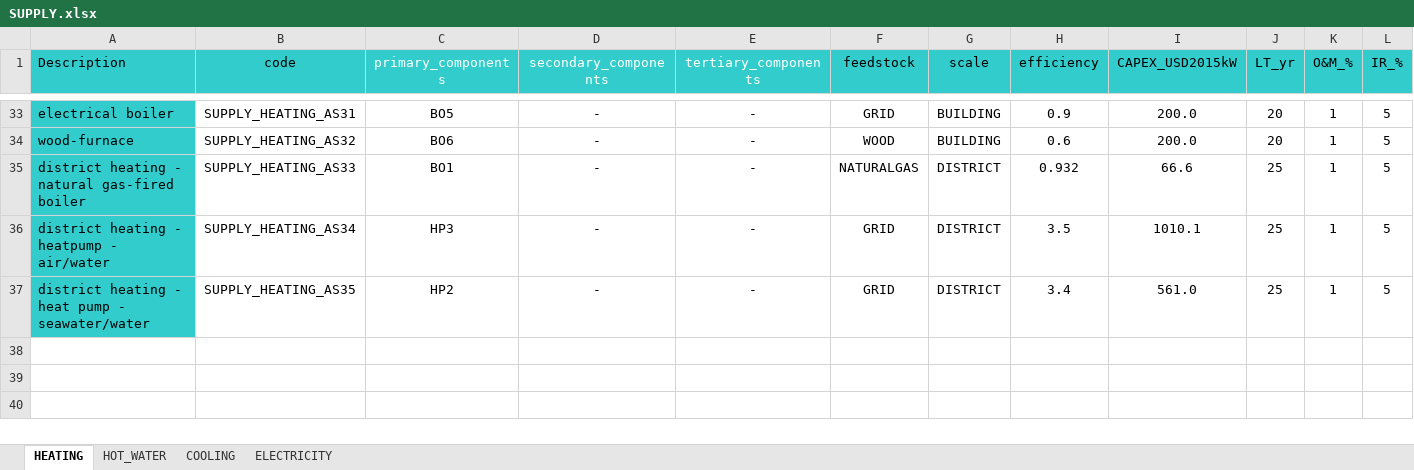
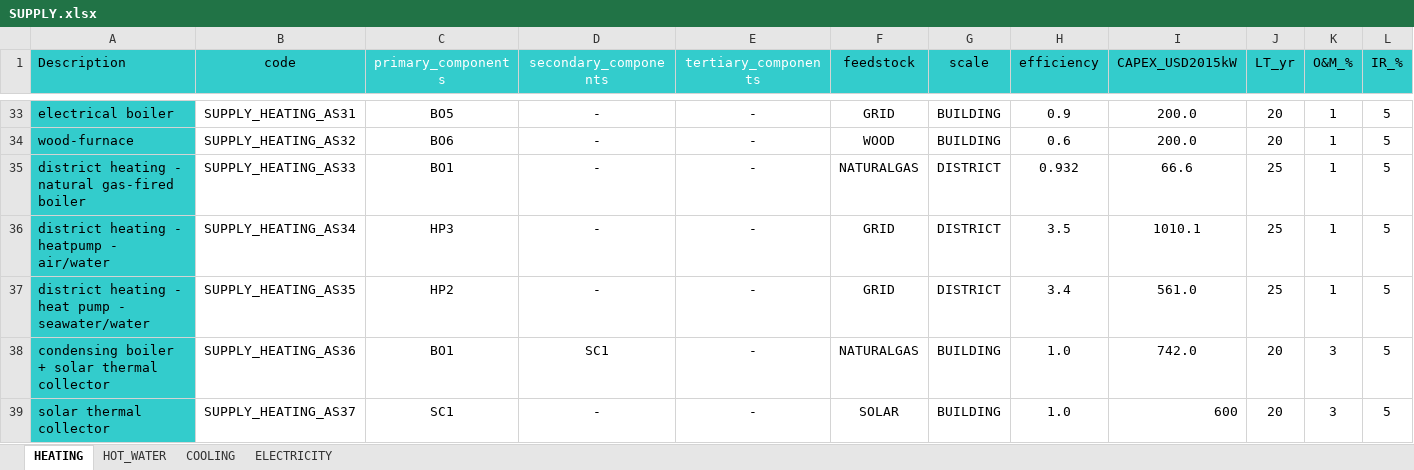
Before and after one commit to architecture-building-systems/CityEnergyAnalyst, an Excel workbook: cea/databases/DE/assemblies/SUPPLY.xlsx, sheet HEATING, drawn as a sheet; only a part is shown, gaps mark what is left out; values as stored, in another font and other column widths than the file's, no borders; rows hold the shown columns only; the diff names each change by its address in the sheet, - before the commit and + after, or states it on an @@ line.

```diff
--- a/cea/databases/DE/assemblies/SUPPLY.xlsx (sheet HEATING)
+++ b/cea/databases/DE/assemblies/SUPPLY.xlsx (sheet HEATING)
+row 38: condensing boiler + solar thermal collector | SUPPLY_HEATING_AS36 | BO1 | SC1 | - | NATURALGAS | BUILDING | 1.0 | 742.0 | 20 | 3 | 5
+row 39: solar thermal collector | SUPPLY_HEATING_AS37 | SC1 | - | - | SOLAR | BUILDING | 1.0 | 600 | 20 | 3 | 5
```
Also changed, not shown: sheet HOT_WATER, cea/databases/DE/archetypes/CONSTRUCTION_STANDARD.xlsx, cea/databases/DE/components/FEEDSTOCKS.xlsx, 1 other file.
